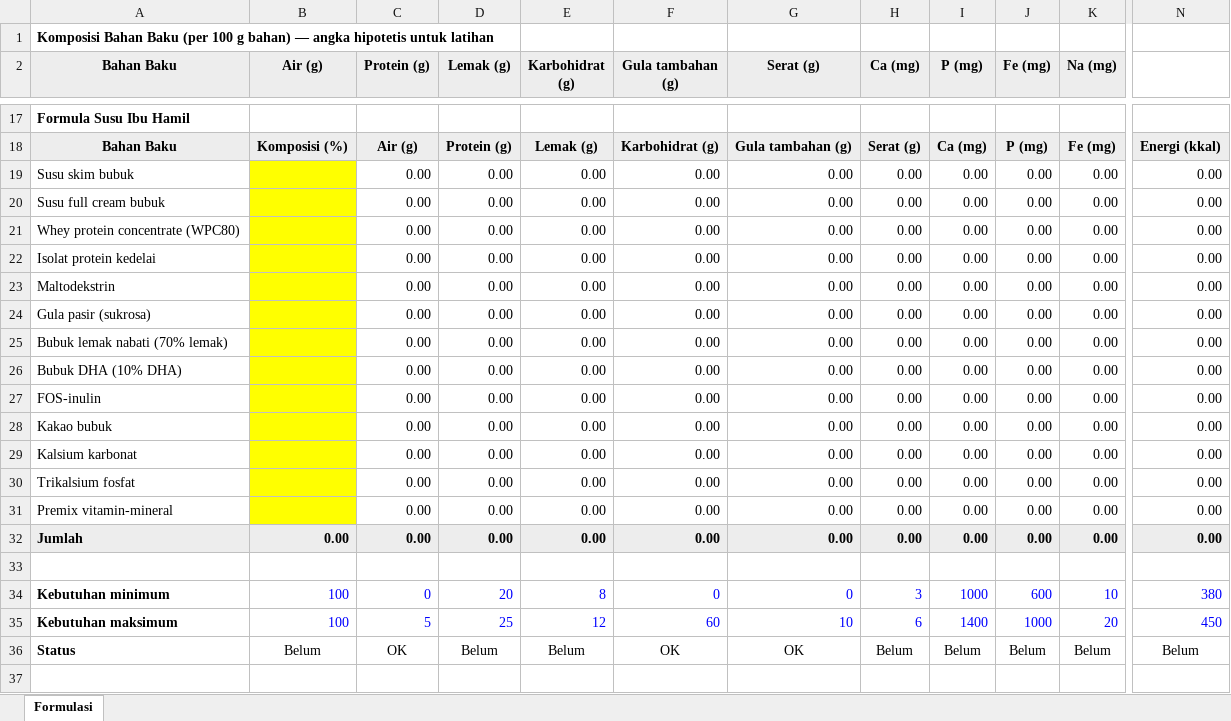
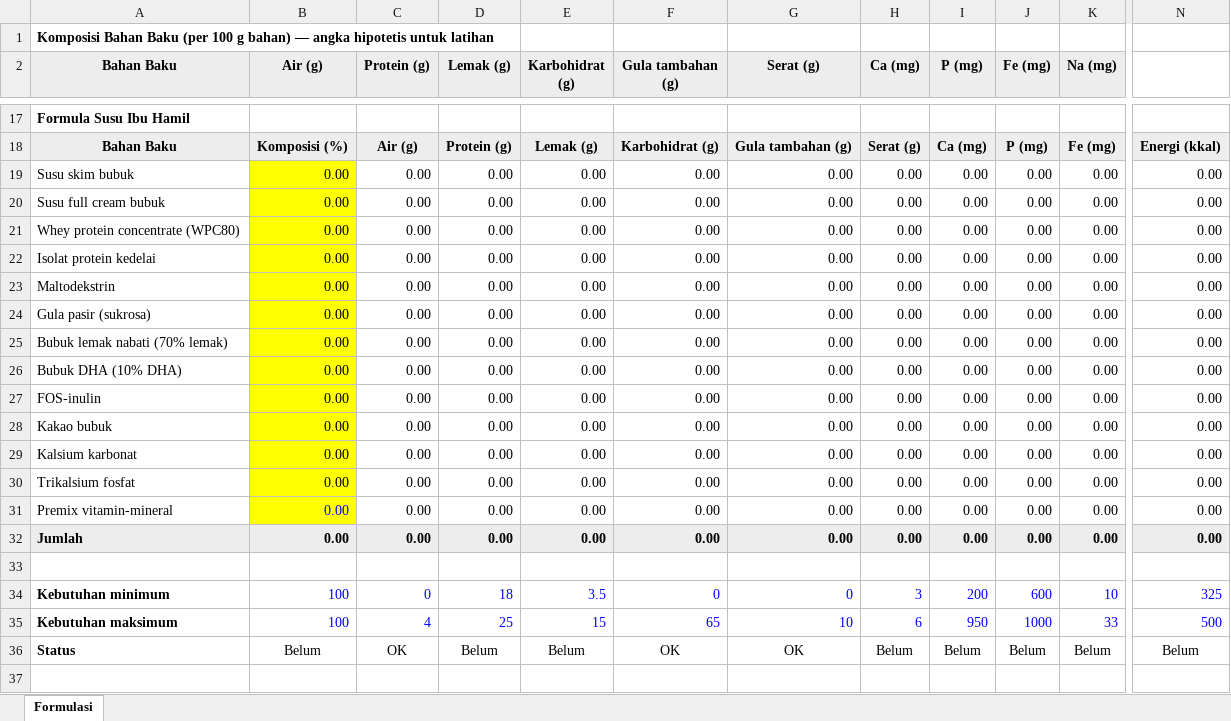
Before and after one commit to andikawicaks/formulasi-fortifikasi-gizi-TPHP262513, an Excel workbook: formulasi_susu_ibu_hamil_kompleks.xlsx, sheet Formulasi, drawn as a sheet; only a part is shown, gaps mark what is left out; values as stored, in another font and other column widths than the file's, no borders; the diff names each change by its address in the sheet, - before the commit and + after, or states it on an @@ line.

Commit message:
Edit following BPOM

```diff
--- a/formulasi_susu_ibu_hamil_kompleks.xlsx (sheet Formulasi)
+++ b/formulasi_susu_ibu_hamil_kompleks.xlsx (sheet Formulasi)
-B19:B31 (Air (g)): (empty)
+B19:B31 (Air (g)): 0.00
-D34 (Lemak (g)): 20
+D34 (Lemak (g)): 18
-E34 (Karbohidrat (g)): 8
+E34 (Karbohidrat (g)): 3.5
-I34 (P (mg)): 1000
+I34 (P (mg)): 200
-N34: 380
+N34: 325
-C35 (Protein (g)): 5
+C35 (Protein (g)): 4
-E35 (Karbohidrat (g)): 12
+E35 (Karbohidrat (g)): 15
-F35 (Gula tambahan (g)): 60
+F35 (Gula tambahan (g)): 65
-I35 (P (mg)): 1400
+I35 (P (mg)): 950
-K35 (Na (mg)): 20
+K35 (Na (mg)): 33
-N35: 450
+N35: 500
```
